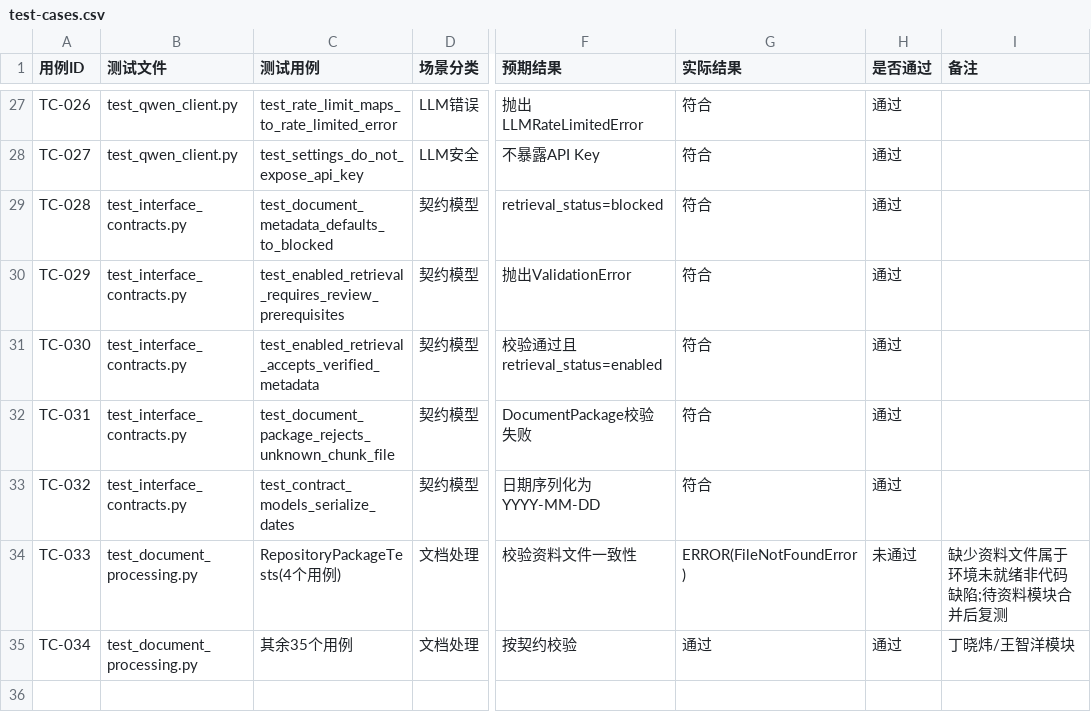
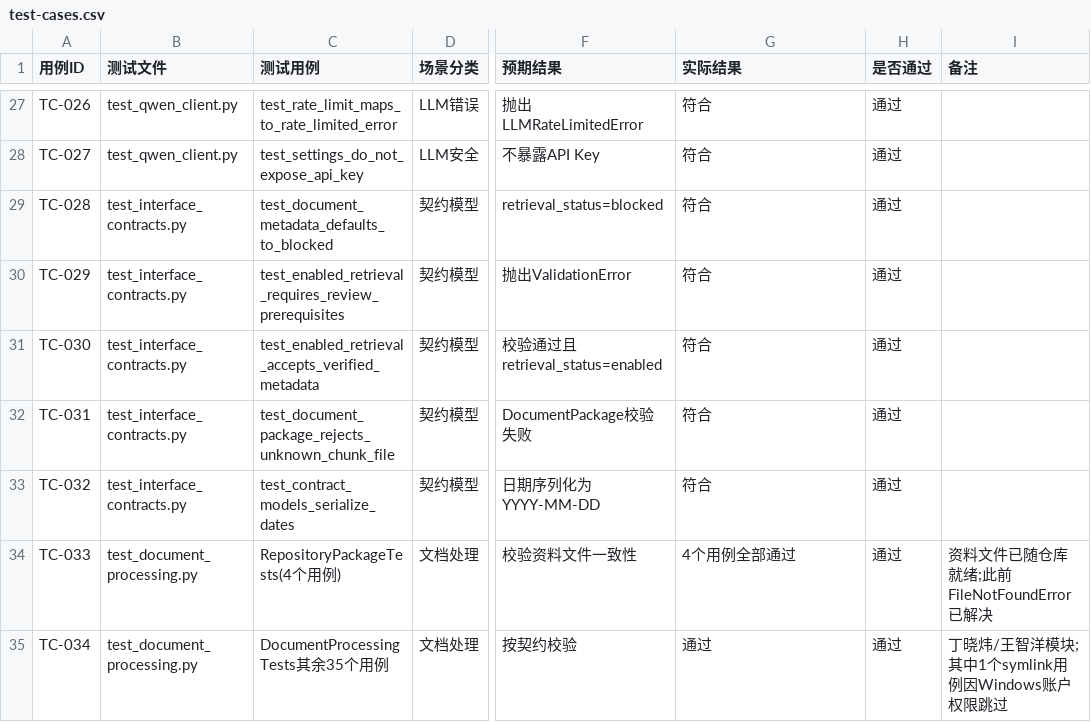
Before and after one commit to yz-Yezi-Genm/CodeMind-FZU, a CSV file: docs/assignment-03/alpha/test-cases.csv, drawn as a sheet; only a part is shown, gaps mark what is left out; the diff names each change by its address in the sheet, - before the commit and + after, or states it on an @@ line.

Commit message:
docs(alpha): 同步 TC-033 结果与前端进度描述
- test-cases.csv: TC-033 由 ERROR/未通过 更新为通过（4 个 RepositoryPackageTests
  用例已随资料文件就绪全部通过），TC-034 备注补充 1 个 symlink 用例跳过说明
- test-report.md: 前端进度由「尚未完成」改为「学生端基础页面和 Mock 联调已完成，
  正式浏览器自动化测试及真实 Agent 端到端验收尚待进行」

```diff
--- a/docs/assignment-03/alpha/test-cases.csv
+++ b/docs/assignment-03/alpha/test-cases.csv
-G34 (实际结果): ERROR(FileNotFoundError)
+G34 (实际结果): 4个用例全部通过
-H34 (是否通过): 未通过
+H34 (是否通过): 通过
-I34 (备注): 缺少资料文件属于环境未就绪非代码缺陷;待资料模块合并后复测
+I34 (备注): 资料文件已随仓库就绪;此前FileNotFoundError已解决
-C35 (测试用例): 其余35个用例
+C35 (测试用例): DocumentProcessingTests其余35个用例
-I35 (备注): 丁晓炜/王智洋模块
+I35 (备注): 丁晓炜/王智洋模块;其中1个symlink用例因Windows账户权限跳过
```
Also changed, not shown: 1 other file.
